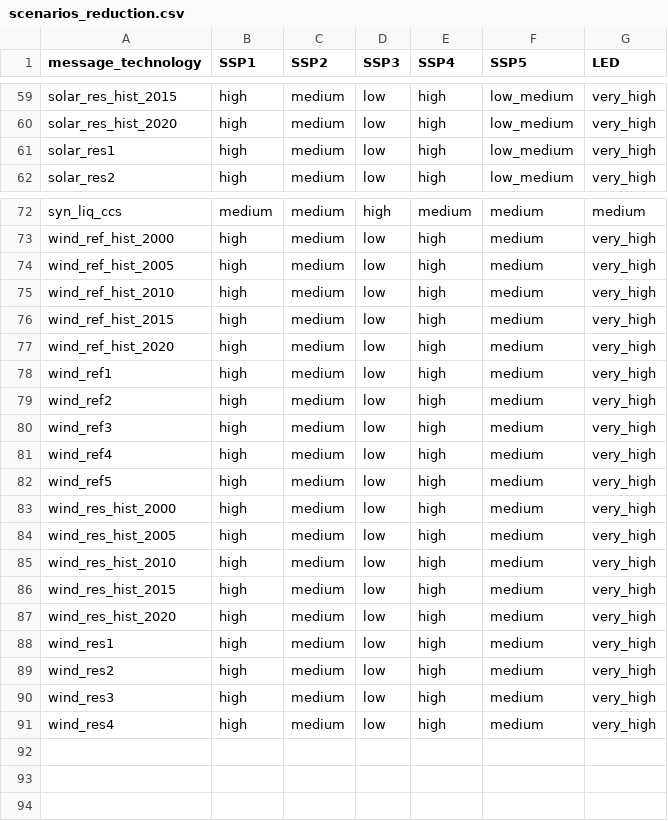
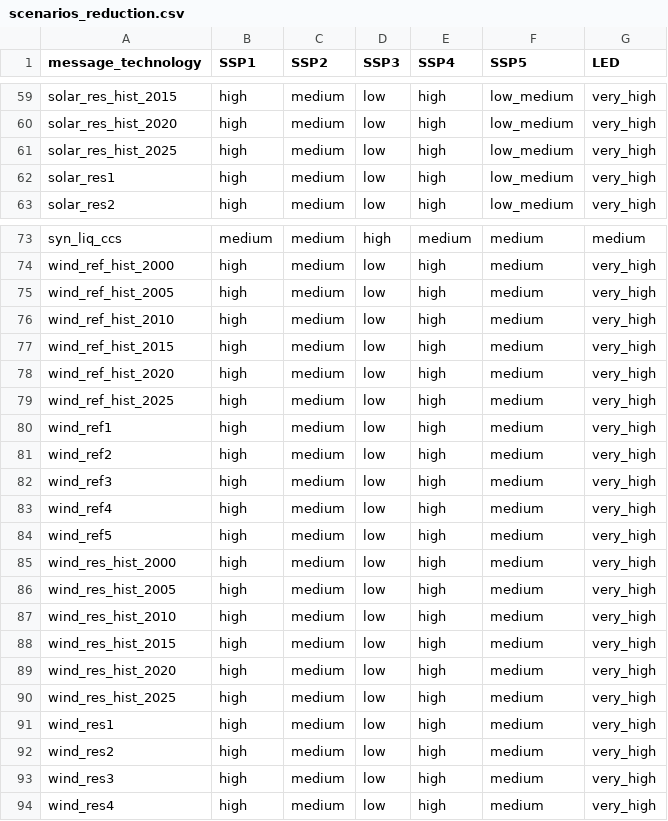
Before and after one commit to shaohuizhang/message-ix-models, a CSV file: message_ix_models/data/costs/energy/scenarios_reduction.csv, drawn as a sheet; only a part is shown, gaps mark what is left out.

Commit message:
Add renewable hist_2025 technologies

```diff
--- a/message_ix_models/data/costs/energy/scenarios_reduction.csv
+++ b/message_ix_models/data/costs/energy/scenarios_reduction.csv
@@ -60,2 +60,3 @@ solar_res_hist_2015,high,medium,low,high,low_medium,very_high
 solar_res_hist_2020,high,medium,low,high,low_medium,very_high
+solar_res_hist_2025,high,medium,low,high,low_medium,very_high
 solar_res1,high,medium,low,high,low_medium,very_high
@@ -77,2 +78,3 @@ wind_ref_hist_2015,high,medium,low,high,medium,very_high
 wind_ref_hist_2020,high,medium,low,high,medium,very_high
+wind_ref_hist_2025,high,medium,low,high,medium,very_high
 wind_ref1,high,medium,low,high,medium,very_high
@@ -87,2 +89,3 @@ wind_res_hist_2015,high,medium,low,high,medium,very_high
 wind_res_hist_2020,high,medium,low,high,medium,very_high
+wind_res_hist_2025,high,medium,low,high,medium,very_high
 wind_res1,high,medium,low,high,medium,very_high
```
Also changed, not shown: message_ix_models/data/costs/energy/cost_reduction.csv, message_ix_models/data/costs/energy/tech_map.csv.
